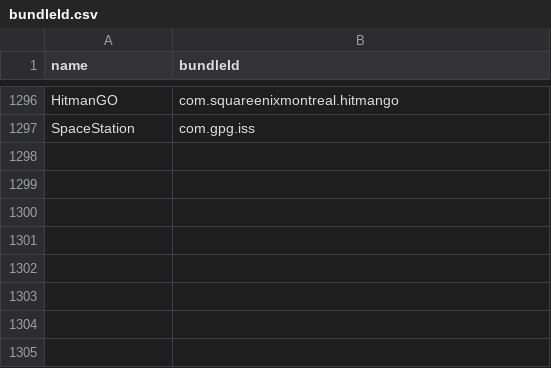
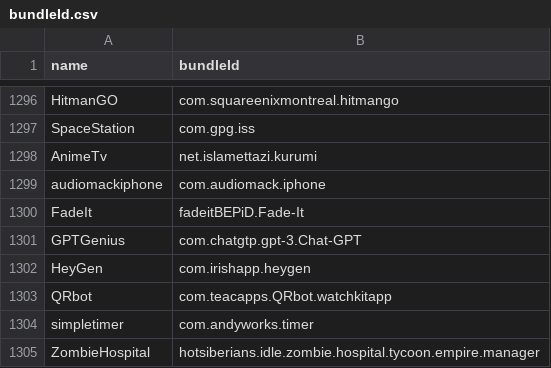
Before and after one commit to apptesters-org/Repo, a CSV file: bundleId.csv, drawn as a sheet; only a part is shown, gaps mark what is left out; the diff names each change by its address in the sheet, - before the commit and + after, or states it on an @@ line.

```diff
--- a/bundleId.csv
+++ b/bundleId.csv
+row 1298: AnimeTv | net.islamettazi.kurumi
+row 1299: audiomackiphone | com.audiomack.iphone
+row 1300: FadeIt | fadeitBEPiD.Fade-It
+row 1301: GPTGenius | com.chatgtp.gpt-3.Chat-GPT
+row 1302: HeyGen | com.irishapp.heygen
+row 1303: QRbot | com.teacapps.QRbot.watchkitapp
+row 1304: simpletimer | com.andyworks.timer
+row 1305: ZombieHospital | hotsiberians.idle.zombie.hospital.tycoon.empire.manager
```
Also changed, not shown: 9 other files.
